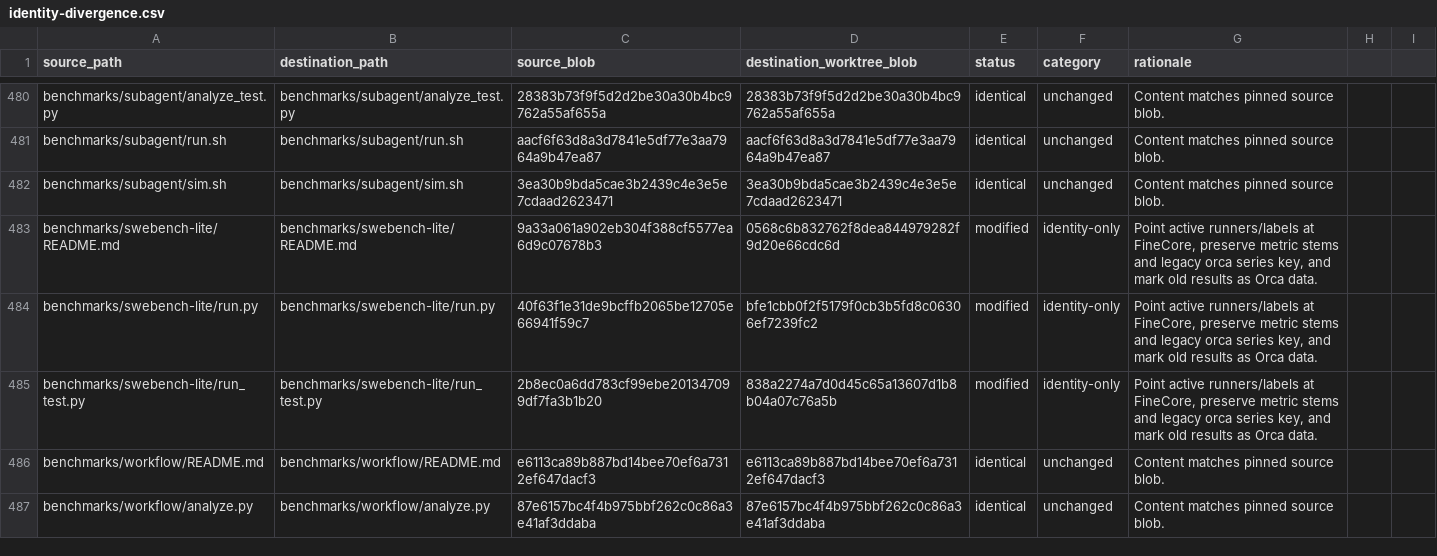
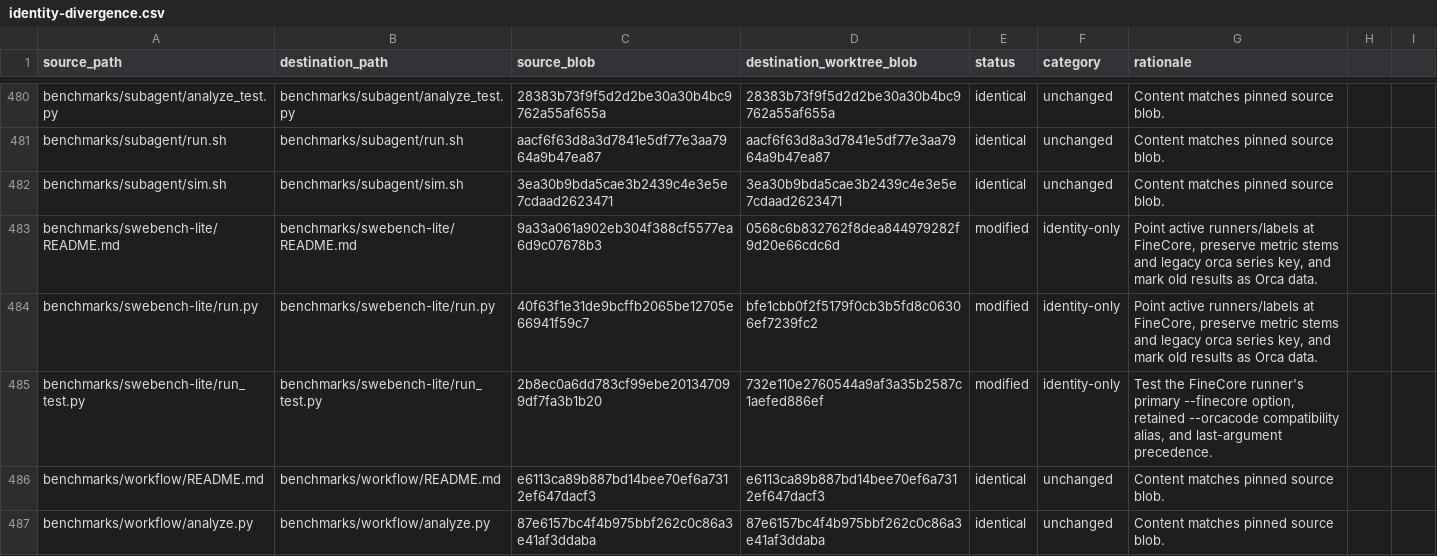
Before and after one commit to oigorbrito/FineCore, a CSV file: docs/identity-divergence.csv, drawn as a sheet; only a part is shown, gaps mark what is left out.

Commit message:
docs: update SWE-bench test ledger hash

```diff
--- a/docs/identity-divergence.csv
+++ b/docs/identity-divergence.csv
@@ -484,3 +484,3 @@ benchmarks/swebench-lite/README.md,benchmarks/swebench-lite/README.md,9a33a061a9
 benchmarks/swebench-lite/run.py,benchmarks/swebench-lite/run.py,40f63f1e31de9bcffb2065be12705e66941f59c7,bfe1cbb0f2f5179f0cb3b5fd8c06306ef7239fc2,modified,identity-only,"Point active runners/labels at FineCore, preserve metric stems and legacy orca series key, and mark old results as Orca data."
-benchmarks/swebench-lite/run_test.py,benchmarks/swebench-lite/run_test.py,2b8ec0a6dd783cf99ebe201347099df7fa3b1b20,838a2274a7d0d45c65a13607d1b8b04a07c76a5b,modified,identity-only,"Point active runners/labels at FineCore, preserve metric stems and legacy orca series key, and mark old results as Orca data."
+benchmarks/swebench-lite/run_test.py,benchmarks/swebench-lite/run_test.py,2b8ec0a6dd783cf99ebe201347099df7fa3b1b20,732e110e2760544a9af3a35b2587c1aefed886ef,modified,identity-only,"Test the FineCore runner's primary --finecore option, retained --orcacode compatibility alias, and last-argument precedence."
 benchmarks/workflow/README.md,benchmarks/workflow/README.md,e6113ca89b887bd14bee70ef6a7312ef647dacf3,e6113ca89b887bd14bee70ef6a7312ef647dacf3,identical,unchanged,Content matches pinned source blob.
```
